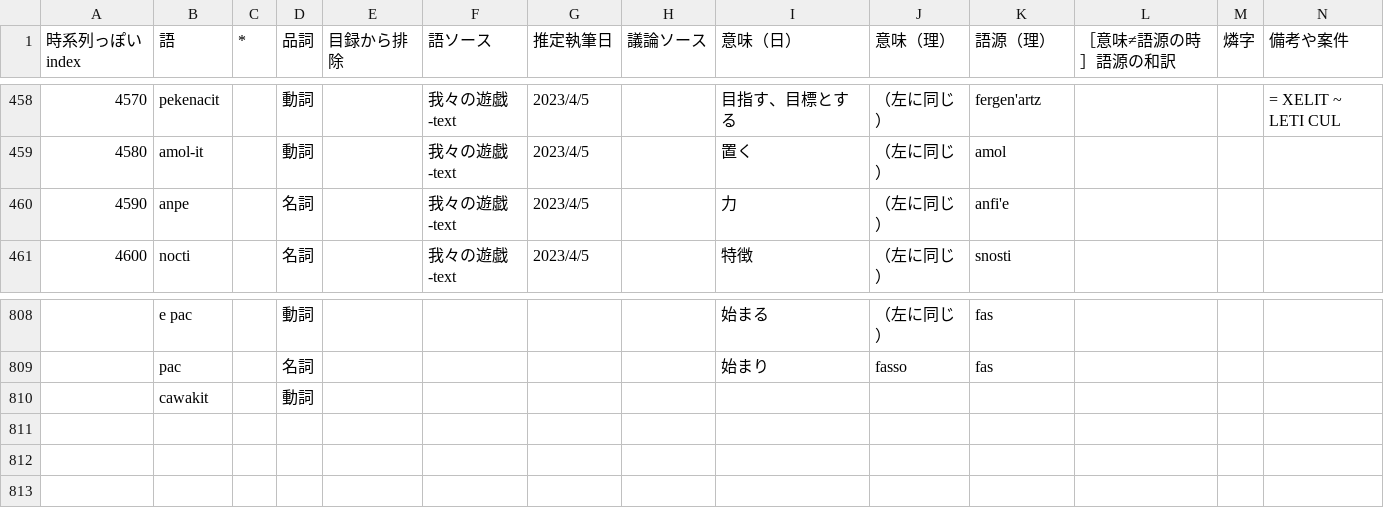
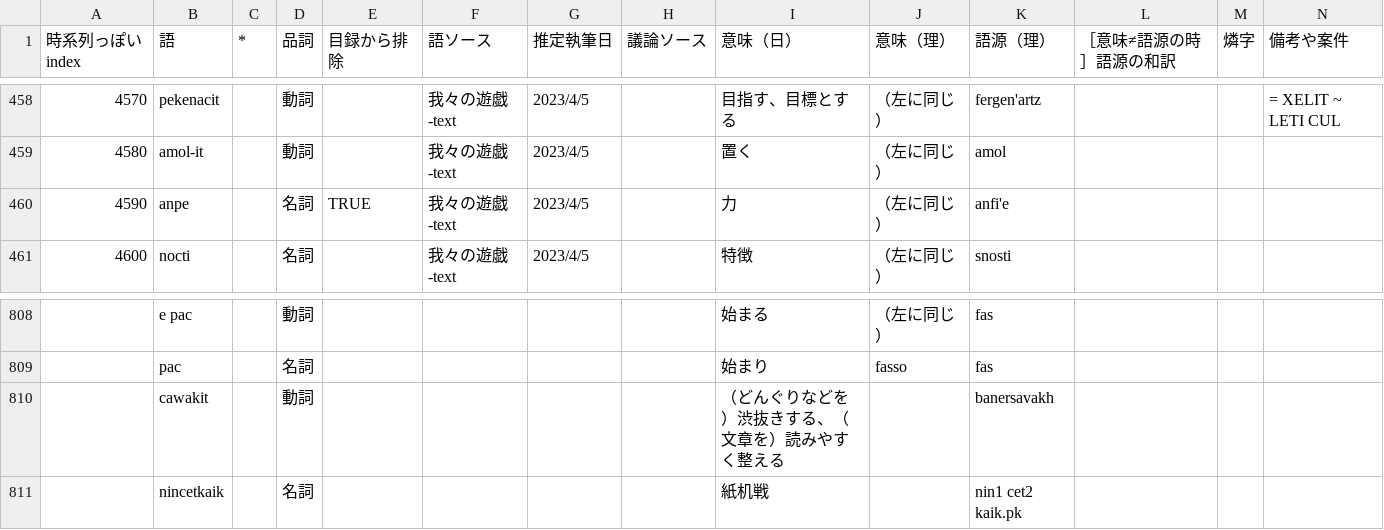
Before and after one commit to sozysozbot/pmcp_corpus, a TSV file: preprocess/words.tsv, drawn as a sheet; only a part is shown, gaps mark what is left out.

Commit message:
[sync] anpe 重複排除、cawakit 語義執筆、nincetkaik 新規登録

```diff
--- a/preprocess/words.tsv
+++ b/preprocess/words.tsv
@@ -459,3 +459,3 @@
 4580	amol-it		動詞		我々の遊戯-text	2023/4/5		置く	（左に同じ）	amol			
-4590	anpe		名詞		我々の遊戯-text	2023/4/5		力	（左に同じ）	anfi'e			
+4590	anpe		名詞	TRUE	我々の遊戯-text	2023/4/5		力	（左に同じ）	anfi'e			
 4600	nocti		名詞		我々の遊戯-text	2023/4/5		特徴	（左に同じ）	snosti			
@@ -809,2 +809,3 @@
 	pac		名詞					始まり	fasso	fas			
-	cawakit		動詞										
+	cawakit		動詞					（どんぐりなどを）渋抜きする、（文章を）読みやすく整える		banersavakh			
+	nincetkaik		名詞					紙机戦		nin1 cet2 kaik.pk			
```
Also changed, not shown: 5 other files.
